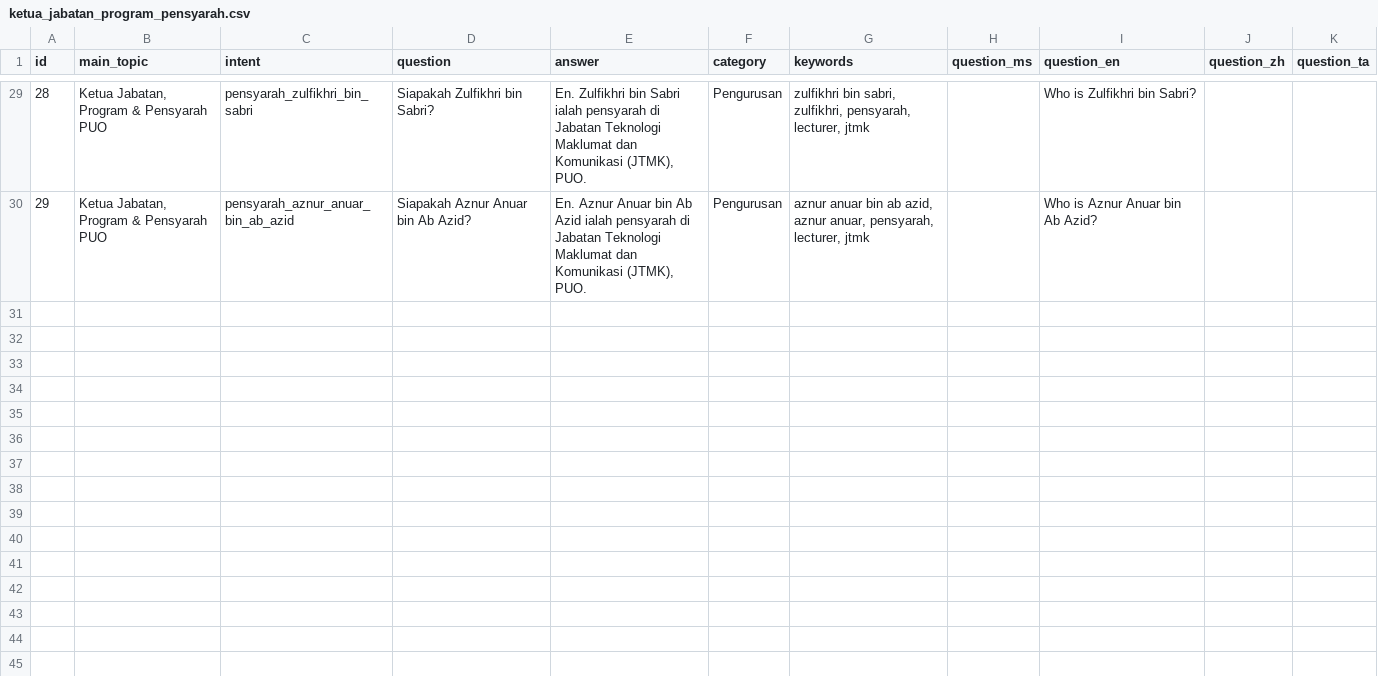
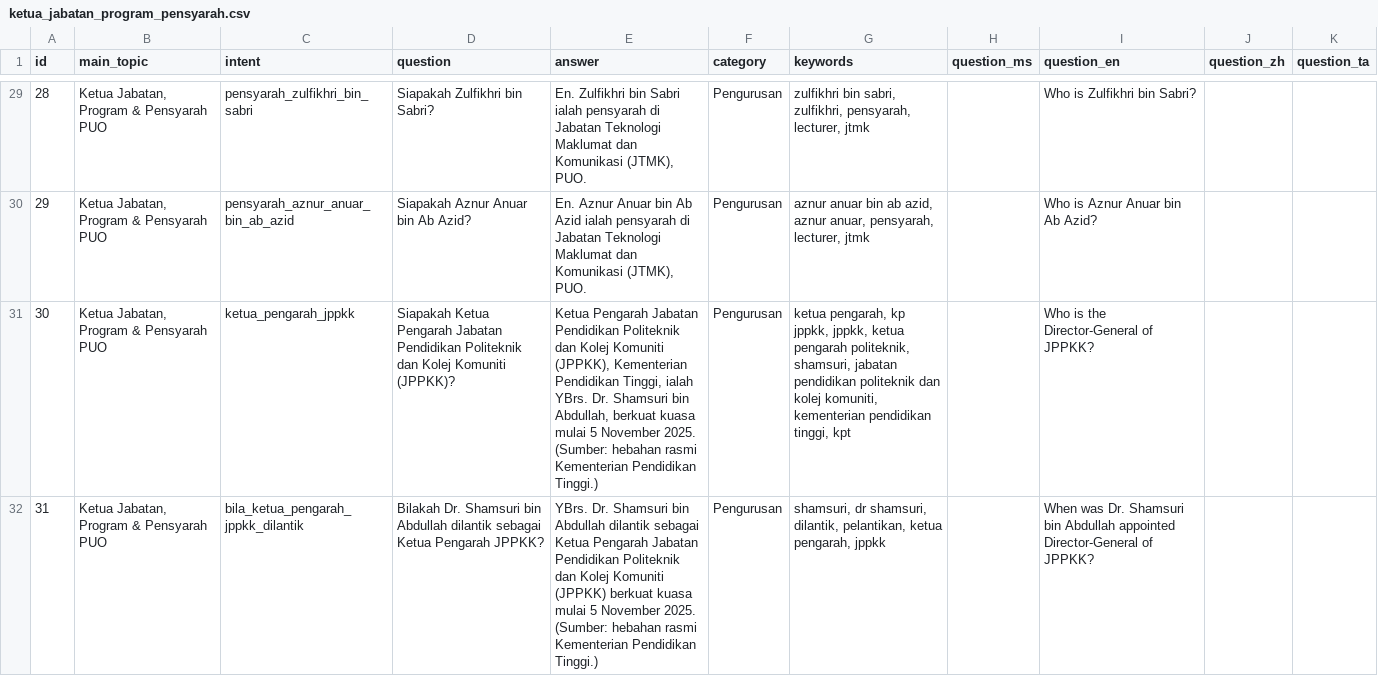
Before and after one commit to safiyirfann-bit/RakanKampus, a CSV file: database/seeders/data/campus/ketua_jabatan_program_pensyarah.csv, drawn as a sheet; only a part is shown, gaps mark what is left out; the diff names each change by its address in the sheet, - before the commit and + after, or states it on an @@ line.

```diff
--- a/database/seeders/data/campus/ketua_jabatan_program_pensyarah.csv
+++ b/database/seeders/data/campus/ketua_jabatan_program_pensyarah.csv
+row 31: 30 | Ketua Jabatan, Program & Pensyarah PUO | ketua_pengarah_jppkk | Siapakah Ketua Pengarah Jabatan Pendidikan Politeknik dan Kolej Komuniti (JPPKK)? | Ketua Pengarah Jabatan Pendidikan Politeknik dan Kolej Komuniti (JPPKK), Kementerian Pendidikan Tinggi, ialah YBrs. Dr. Shamsuri bin Abdullah, berkuat kuasa mulai 5 November 2025. (Sumber: hebahan rasmi Kementerian Pendidikan Tinggi.) | Pengurusan | ketua pengarah, kp jppkk, jppkk, ketua pengarah politeknik, shamsuri, jabatan pendidikan politeknik dan kolej komuniti, kementerian pendidikan tinggi, kpt |  | Who is the Director-General of JPPKK?
+row 32: 31 | Ketua Jabatan, Program & Pensyarah PUO | bila_ketua_pengarah_jppkk_dilantik | Bilakah Dr. Shamsuri bin Abdullah dilantik sebagai Ketua Pengarah JPPKK? | YBrs. Dr. Shamsuri bin Abdullah dilantik sebagai Ketua Pengarah Jabatan Pendidikan Politeknik dan Kolej Komuniti (JPPKK) berkuat kuasa mulai 5 November 2025. (Sumber: hebahan rasmi Kementerian Pendidikan Tinggi.) | Pengurusan | shamsuri, dr shamsuri, dilantik, pelantikan, ketua pengarah, jppkk |  | When was Dr. Shamsuri bin Abdullah appointed Director-General of JPPKK?
```
